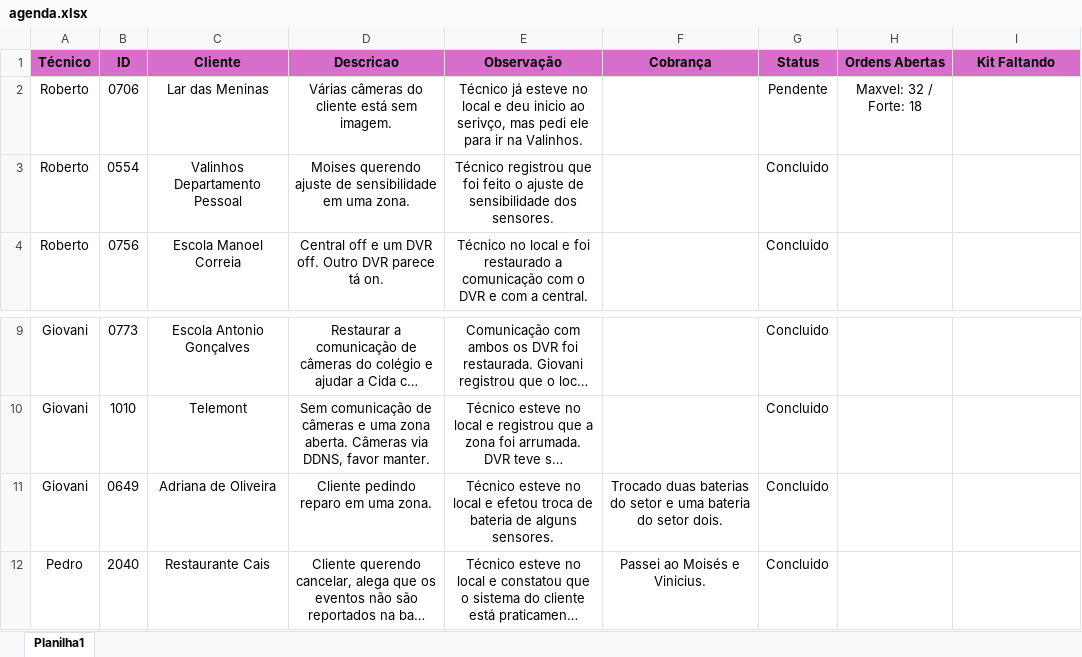
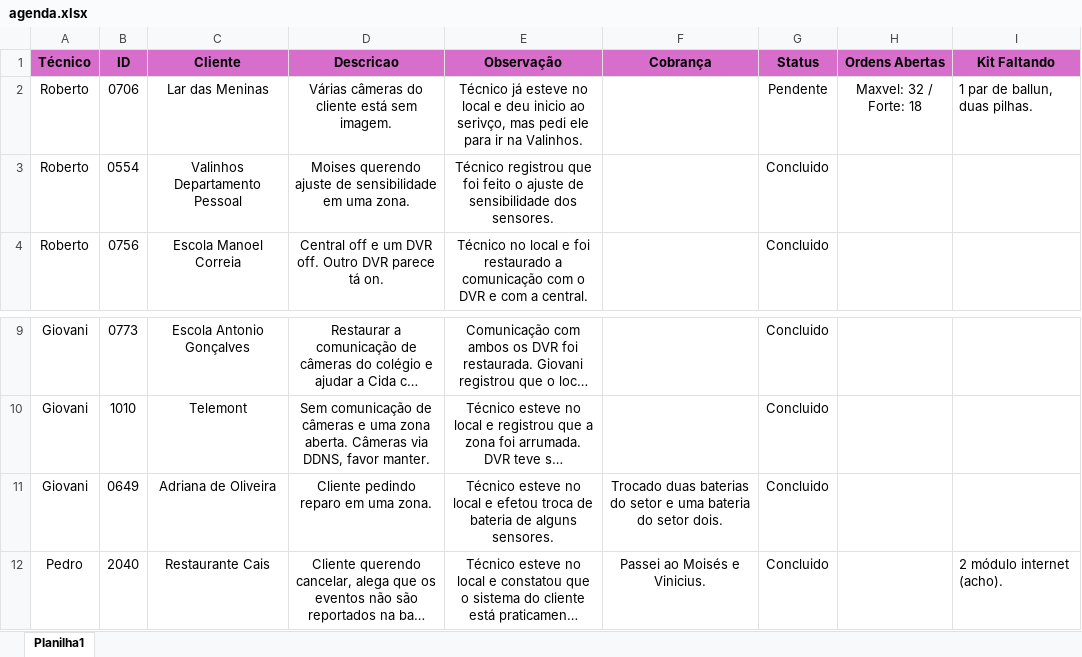
Before and after one commit to pedrohcarvalho201-spec/painel-agenda-tecnica, an Excel workbook: agenda.xlsx, sheet Planilha1, drawn as a sheet; only a part is shown, gaps mark what is left out; long unchanged cells end in …; values as stored, in another font and other column widths than the file's, no borders; the diff names each change by its address in the sheet, - before the commit and + after, or states it on an @@ line.

Commit message:
Atualizacao rapida de agenda as 16:16:03,80

```diff
--- a/agenda.xlsx (sheet Planilha1)
+++ b/agenda.xlsx (sheet Planilha1)
-I2 (Kit Faltando): (empty)
+I2 (Kit Faltando): 1 par de ballun, duas pilhas.
-I12 (Kit Faltando): (empty)
+I12 (Kit Faltando): 2 módulo internet (acho).
```
Also changed, not shown: 1 other file.
